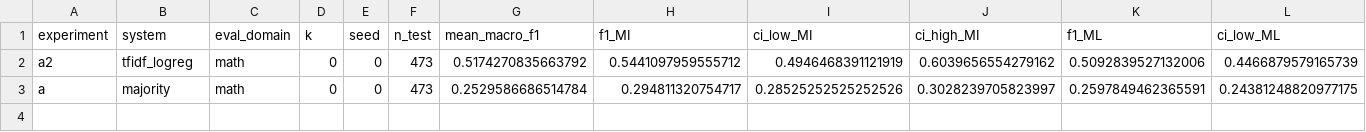
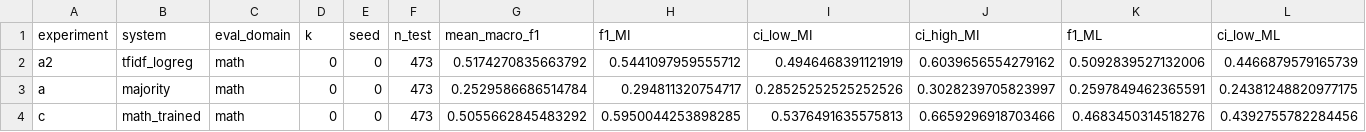
Before and after one commit to Mallard64/tutor-grader-transfer, a CSV file: results/tables/results_per_seed.csv, drawn as a sheet; only a part is shown; rows hold the shown columns only; the diff names each change by its address in the sheet, - before the commit and + after, or states it on an @@ line.

```diff
--- a/results/tables/results_per_seed.csv
+++ b/results/tables/results_per_seed.csv
+row 4: c | math_trained | math | 0 | 0 | 473 | 0.5055662845483292 | 0.5950044253898285 | 0.5376491635575813 | 0.6659296918703466 | 0.4683450314518276 | 0.4392755782284456
```
Also changed, not shown: results/tables/results.csv, 2 other files.
